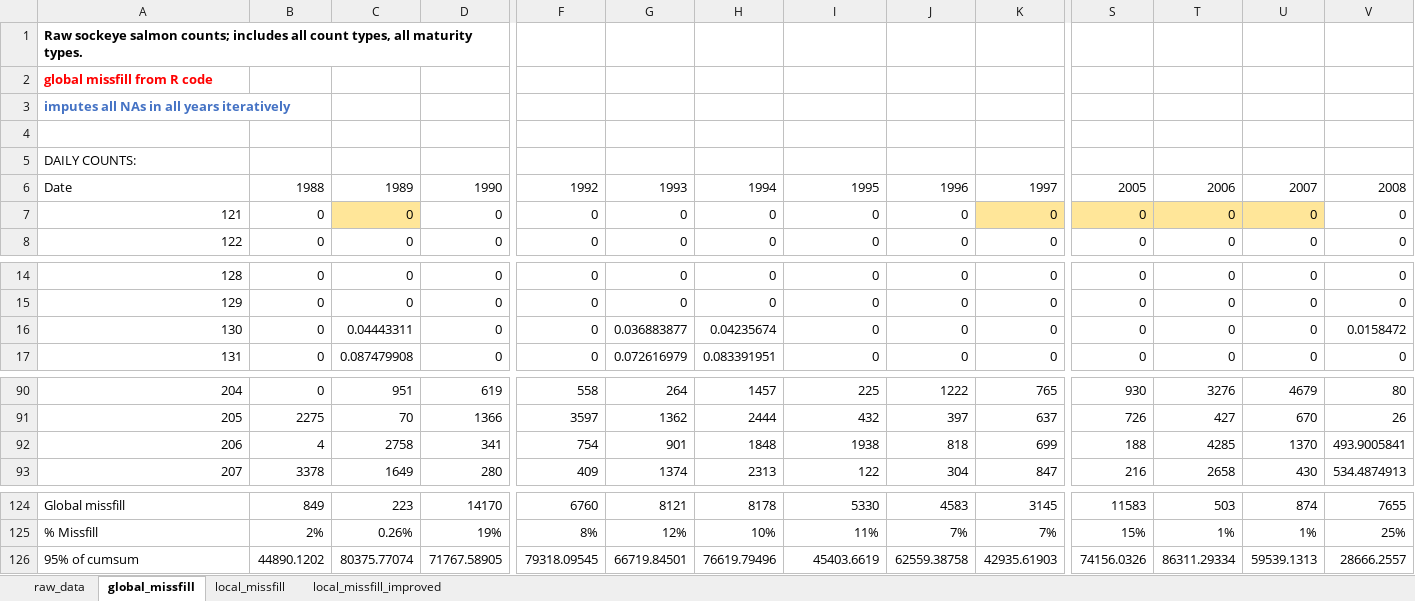
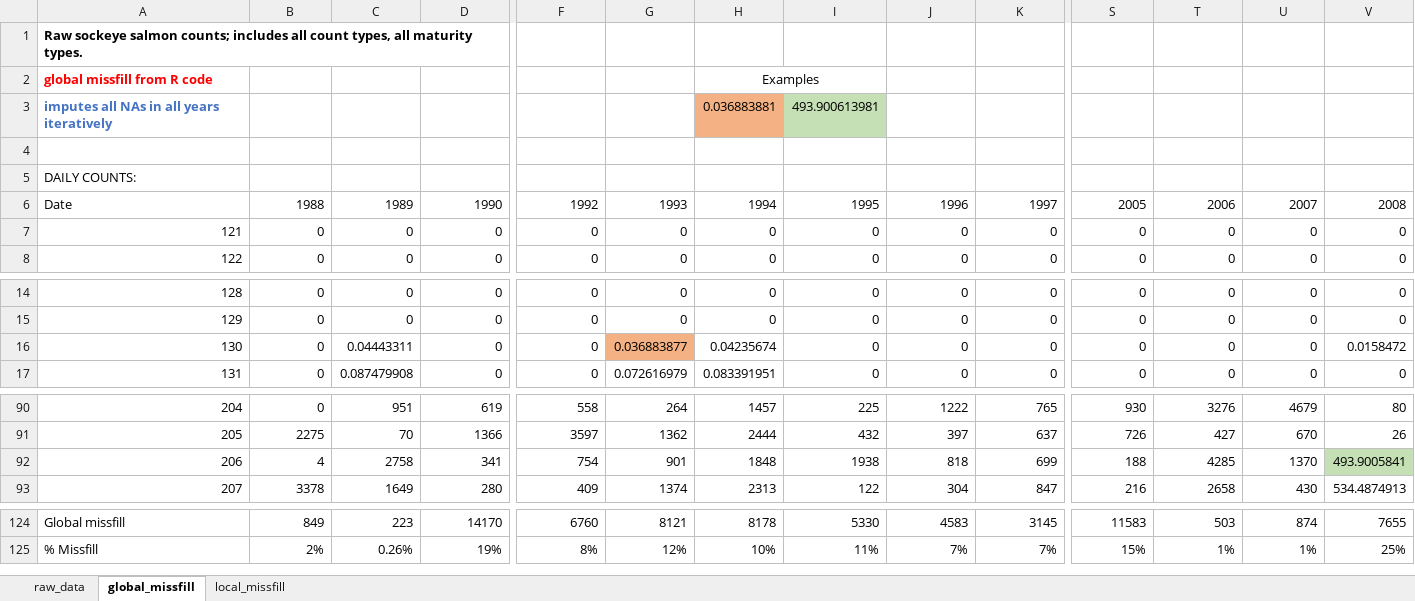
Before and after one commit to commfish/Chilkat_Sockeye, an Excel workbook: coho_apportionment/example/Situk Missfill Example.xlsx, sheet global_missfill, drawn as a sheet; only a part is shown, gaps mark what is left out; values as stored, in another font and other column widths than the file's, no borders; rows hold the shown columns only; the diff names each change by its address in the sheet, - before the commit and + after, or states it on an @@ line.

```diff
--- a/coho_apportionment/example/Situk Missfill Example.xlsx (sheet global_missfill)
+++ b/coho_apportionment/example/Situk Missfill Example.xlsx (sheet global_missfill)
-sheet tab: local_missfill_improved
-H2: (empty)
+H2: Examples
+H2:I2 merged
-H3: (empty)
+H3: 0.036883881
-H3 fill: none
+H3 fill: #F4B183
-I3: (empty)
+I3: 493.900613981
-I3 fill: none
+I3 fill: #C5E0B4
-C7 fill: #FFE699
+C7 fill: none
-K7 fill: #FFE699
+K7 fill: none
-S7:U7 fill: #FFE699
+S7:U7 fill: none
-G16 fill: none
+G16 fill: #F4B183
-V92 fill: none
+V92 fill: #C5E0B4
-row 126: 95% of cumsum | 44890.1202 | 80375.77074 | 71767.58905 | 79318.09545 | 66719.84501 | 76619.79496 | 45403.6619 | 62559.38758 | 42935.61903 | 74156.0326 | 86311.29334 | 59539.1313 | 28666.2557
```
Also changed, not shown: sheet local_missfill, sheet raw_data, 1 other file.
